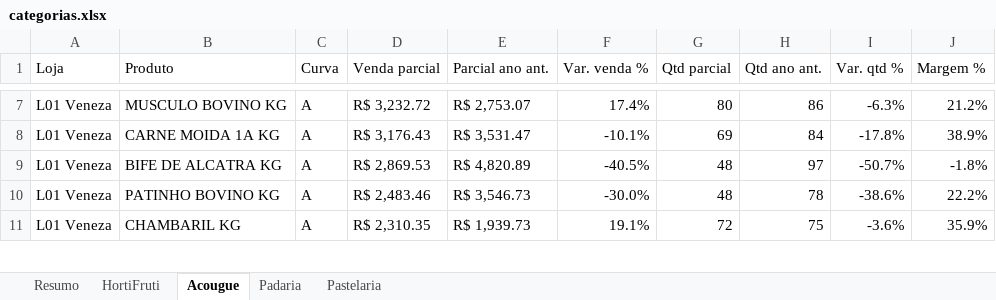
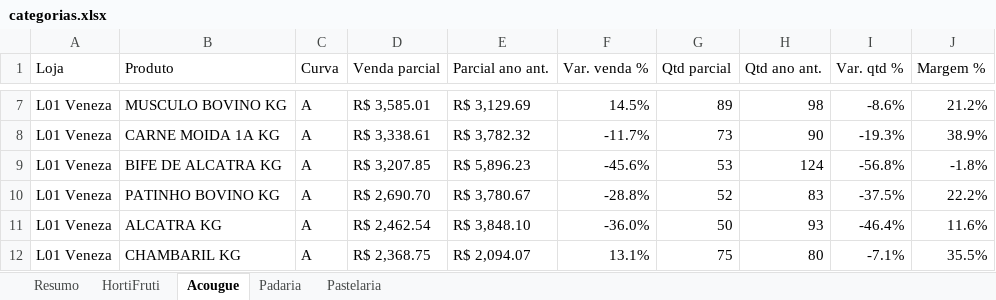
Before and after one commit to luciano504/rendemais-painel, an Excel workbook: data/categorias.xlsx, sheet Acougue, drawn as a sheet; only a part is shown, gaps mark what is left out; values as stored, in another font and other column widths than the file's, no cell formats; conditional formats not drawn; addresses are those after the commit; the diff covers the shown part only; the diff names each change by its address in the sheet, - before the commit and + after, or states it on an @@ line.

```diff
--- a/data/categorias.xlsx (sheet Acougue)
+++ b/data/categorias.xlsx (sheet Acougue)
-D7 (Venda parcial): R$ 3,232.72
+D7 (Venda parcial): R$ 3,585.01
-E7 (Parcial ano ant.): R$ 2,753.07
+E7 (Parcial ano ant.): R$ 3,129.69
-F7 (Var. venda %): 17.4%
+F7 (Var. venda %): 14.5%
-G7 (Qtd parcial): 80
+G7 (Qtd parcial): 89
-H7 (Qtd ano ant.): 86
+H7 (Qtd ano ant.): 98
-I7 (Var. qtd %): -6.3%
+I7 (Var. qtd %): -8.6%
-D8 (Venda parcial): R$ 3,176.43
+D8 (Venda parcial): R$ 3,338.61
-E8 (Parcial ano ant.): R$ 3,531.47
+E8 (Parcial ano ant.): R$ 3,782.32
-F8 (Var. venda %): -10.1%
+F8 (Var. venda %): -11.7%
-G8 (Qtd parcial): 69
+G8 (Qtd parcial): 73
-H8 (Qtd ano ant.): 84
+H8 (Qtd ano ant.): 90
-I8 (Var. qtd %): -17.8%
+I8 (Var. qtd %): -19.3%
-D9 (Venda parcial): R$ 2,869.53
+D9 (Venda parcial): R$ 3,207.85
-E9 (Parcial ano ant.): R$ 4,820.89
+E9 (Parcial ano ant.): R$ 5,896.23
-F9 (Var. venda %): -40.5%
+F9 (Var. venda %): -45.6%
-G9 (Qtd parcial): 48
+G9 (Qtd parcial): 53
-H9 (Qtd ano ant.): 97
+H9 (Qtd ano ant.): 124
-I9 (Var. qtd %): -50.7%
+I9 (Var. qtd %): -56.8%
-D10 (Venda parcial): R$ 2,483.46
+D10 (Venda parcial): R$ 2,690.70
-E10 (Parcial ano ant.): R$ 3,546.73
+E10 (Parcial ano ant.): R$ 3,780.67
-F10 (Var. venda %): -30.0%
+F10 (Var. venda %): -28.8%
-G10 (Qtd parcial): 48
+G10 (Qtd parcial): 52
-H10 (Qtd ano ant.): 78
+H10 (Qtd ano ant.): 83
-I10 (Var. qtd %): -38.6%
+I10 (Var. qtd %): -37.5%
+row 11: L01 Veneza | ALCATRA KG | A | R$ 2,462.54 | R$ 3,848.10 | -36.0% | 50 | 93 | -46.4% | 11.6%
-D12 (Venda parcial): R$ 2,310.35
+D12 (Venda parcial): R$ 2,368.75
-E12 (Parcial ano ant.): R$ 1,939.73
+E12 (Parcial ano ant.): R$ 2,094.07
-F12 (Var. venda %): 19.1%
+F12 (Var. venda %): 13.1%
-G12 (Qtd parcial): 72
+G12 (Qtd parcial): 75
-H12 (Qtd ano ant.): 75
+H12 (Qtd ano ant.): 80
-I12 (Var. qtd %): -3.6%
+I12 (Var. qtd %): -7.1%
-J12 (Margem %): 35.9%
+J12 (Margem %): 35.5%
```
Also changed, not shown: 37 added rows, 39 removed rows and 609 edited cells elsewhere in this sheet, sheet HortiFruti, sheet Pastelaria, sheet Padaria, sheet Resumo, cell formats, data/estoque_parado.xlsx, data/transferencias.xlsx, 1 other file.
